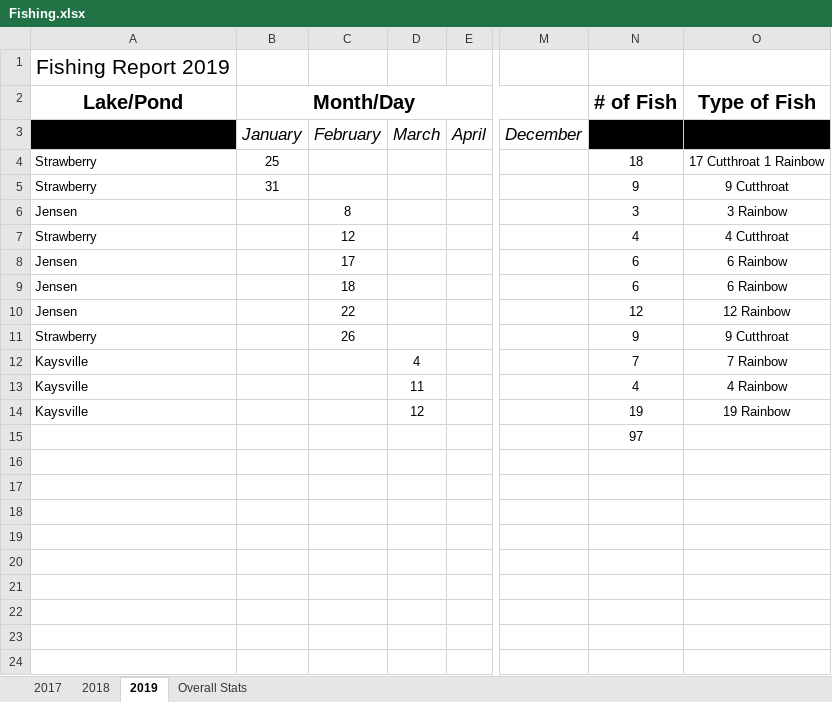
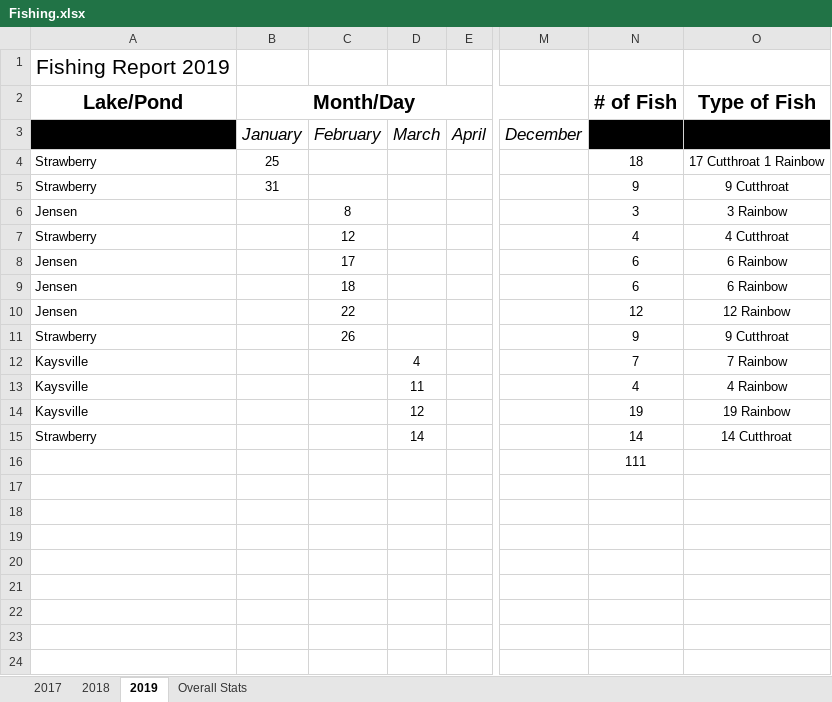
Before and after one commit to muskellunge-tiger/FitzFishing, an Excel workbook: Fishing.xlsx, sheet 2019, drawn as a sheet; only a part is shown, gaps mark what is left out; values as stored, in another font and other column widths than the file's, no borders; the diff names each change by its address in the sheet, - before the commit and + after, or states it on an @@ line.

Commit message:
fishing update

```diff
--- a/Fishing.xlsx (sheet 2019)
+++ b/Fishing.xlsx (sheet 2019)
-A15: (empty)
+A15: Strawberry
-D15: (empty)
+D15: 14
-N15: 97
+N15: 14
-O15: (empty)
+O15: 14 Cutthroat
-N16: (empty)
+N16: 111
```
Also changed, not shown: 1 other file.
